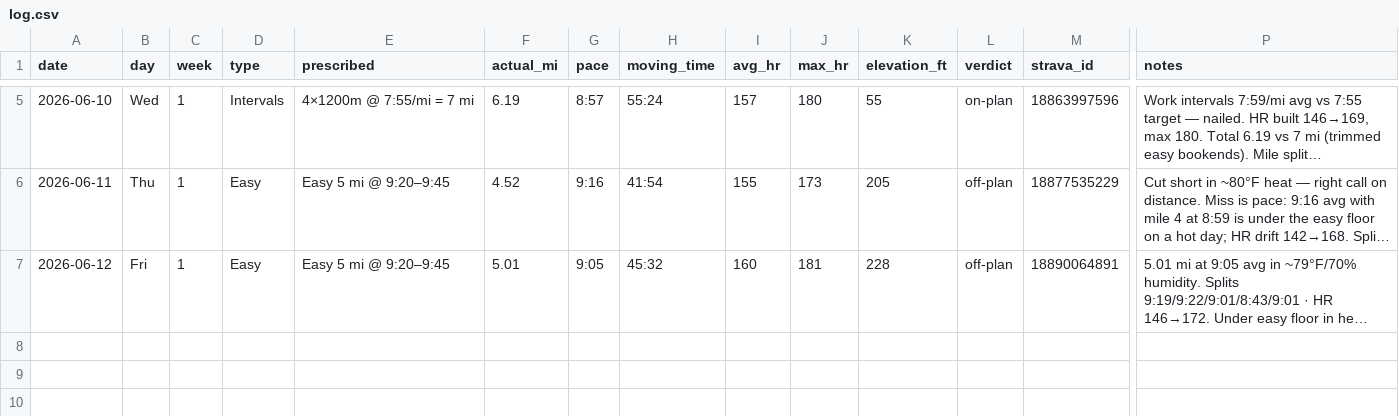
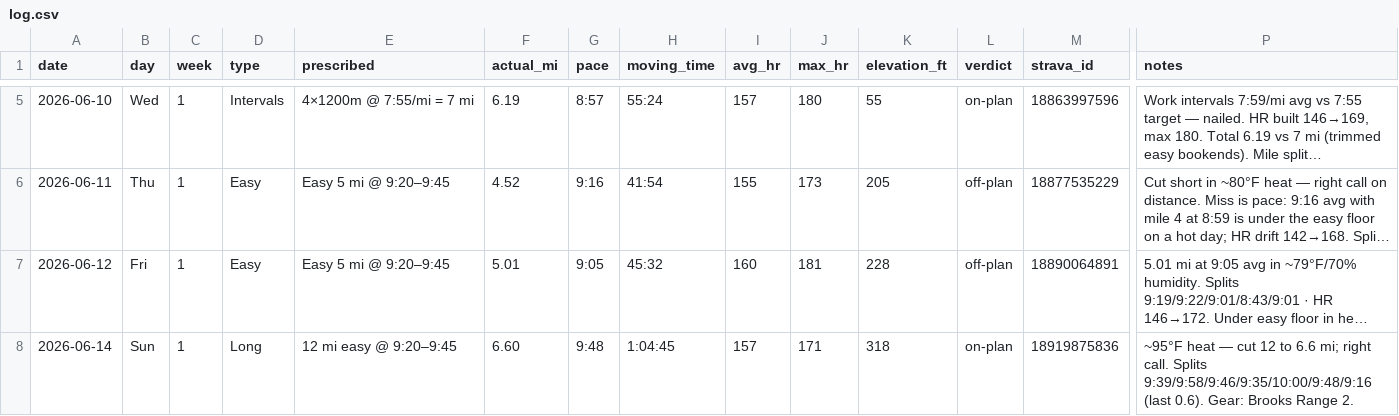
Before and after one commit to Jrichcrick/nyc-marathon-2026, a CSV file: data/log.csv, drawn as a sheet; only a part is shown, gaps mark what is left out; long unchanged cells end in …; rows hold the shown columns only; the diff names each change by its address in the sheet, - before the commit and + after, or states it on an @@ line.

```diff
--- a/data/log.csv
+++ b/data/log.csv
+row 8: 2026-06-14 | Sun | 1 | Long | 12 mi easy @ 9:20–9:45 | 6.60 | 9:48 | 1:04:45 | 157 | 171 | 318 | on-plan | 18919875836 | ~95°F heat — cut 12 to 6.6 mi; right call. Splits 9:39/9:58/9:46/9:35/10:00/9:48/9:16 (last 0.6). Gear: Brooks Range 2.
```
Also changed, not shown: 2 other files.
